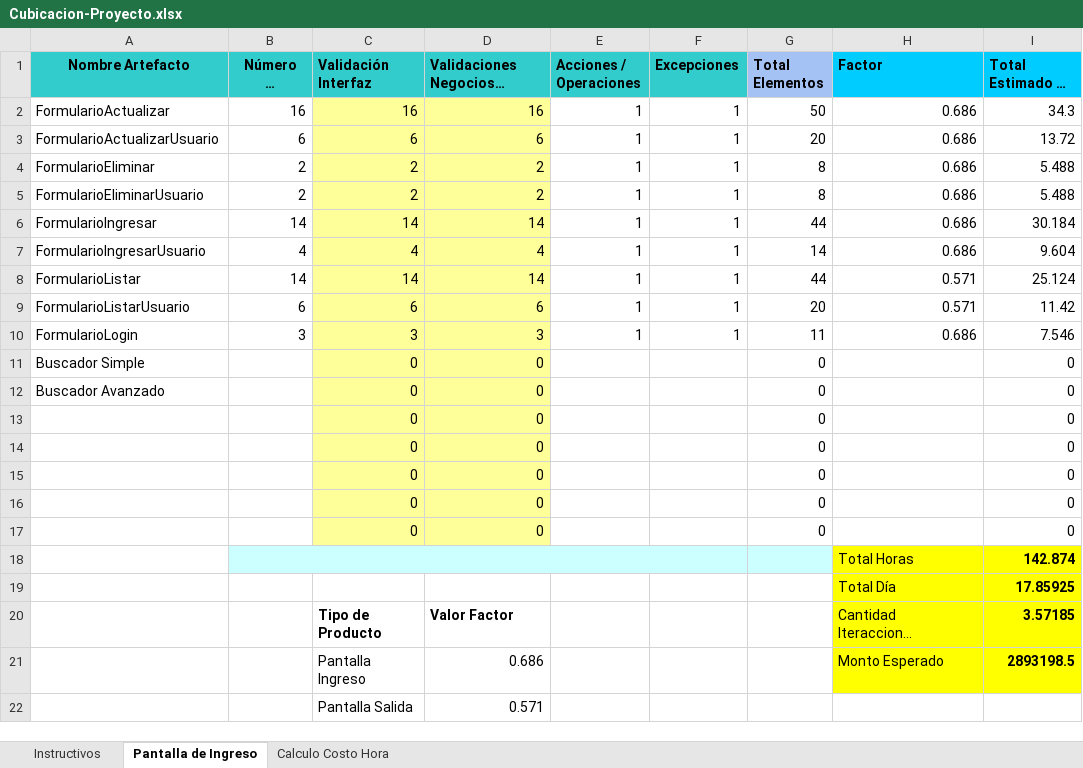
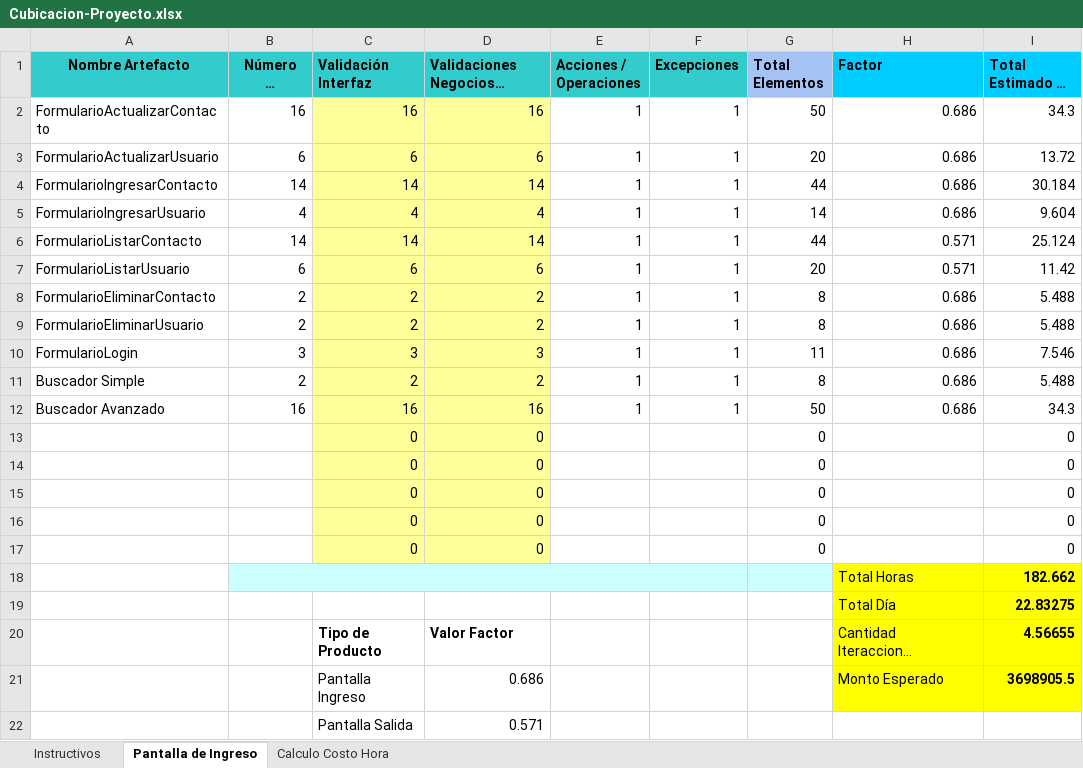
Before and after one commit to ValentinaRe/TallerJSP, an Excel workbook: doc/Cubicacion-Proyecto.xlsx, sheet Pantalla de Ingreso, drawn as a sheet; only a part is shown; long unchanged cells end in …; values as stored, in another font and other column widths than the file's, no borders; charts and pictures not drawn; removed rows and columns are numbered as before the commit, all else as after; the diff names each change by its address in the sheet, - before the commit and + after, or states it on an @@ line.

Commit message:
Respaldo17
cubicacion

```diff
--- a/doc/Cubicacion-Proyecto.xlsx (sheet Pantalla de Ingreso)
+++ b/doc/Cubicacion-Proyecto.xlsx (sheet Pantalla de Ingreso)
-A2 (Nombre Artefacto): FormularioActualizar
+A2 (Nombre Artefacto): FormularioActualizarContacto
+row 4: FormularioIngresarContacto | 14 | 14 | 14 | 1 | 1 | 44 | 0.686 | 30.184
@@ row 7 moved to row 5: FormularioIngresarUsuario @@
+row 6: FormularioListarContacto | 14 | 14 | 14 | 1 | 1 | 44 | 0.571 | 25.124
@@ row 9 moved to row 7: FormularioListarUsuario @@
-A8 (Nombre Artefacto): FormularioEliminar
+A8 (Nombre Artefacto): FormularioEliminarContacto
-row 6: FormularioIngresar | 14 | 14 | 14 | 1 | 1 | 44 | 0.686 | 30.184
-row 8: FormularioListar | 14 | 14 | 14 | 1 | 1 | 44 | 0.571 | 25.124
-row 11: Buscador Simple |  | 0 | 0 |  |  | 0 |  | 0
-row 12: Buscador Avanzado |  | 0 | 0 |  |  | 0 |  | 0
+row 11: Buscador Simple | 2 | 2 | 2 | 1 | 1 | 8 | 0.686 | 5.488
+row 12: Buscador Avanzado | 16 | 16 | 16 | 1 | 1 | 50 | 0.686 | 34.3
-I18 (Total Estimado en Horas): 142.874
+I18 (Total Estimado en Horas): 182.662
-I19 (Total Estimado en Horas): 17.85925
+I19 (Total Estimado en Horas): 22.83275
-I20 (Total Estimado en Horas): 3.57185
+I20 (Total Estimado en Horas): 4.56655
-I21 (Total Estimado en Horas): 2893198.5
+I21 (Total Estimado en Horas): 3698905.5
```
Also changed, not shown: formulas that keep their value, charts or pictures.
